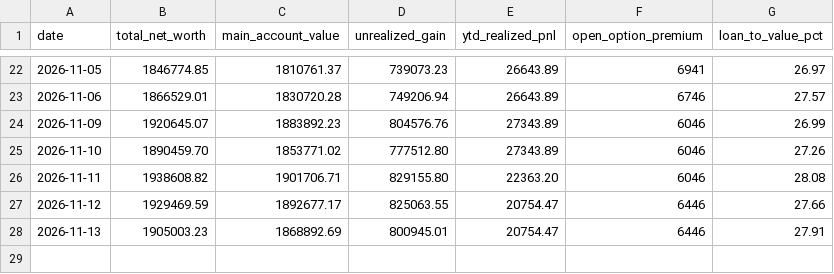
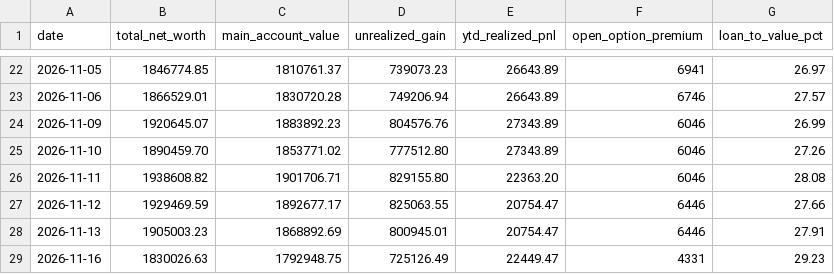
Before and after one commit to Jijunjiang/portfolio-report, a CSV file: reports/net-worth-history.csv, drawn as a sheet; only a part is shown, gaps mark what is left out.

```diff
--- a/reports/net-worth-history.csv
+++ b/reports/net-worth-history.csv
@@ -28 +28,2 @@ date,total_net_worth,main_account_value,unrealized_gain,ytd_realized_pnl,open_op
 2026-11-13,1905003.23,1868892.69,800945.01,20754.47,6446,27.91
+2026-11-16,1830026.63,1792948.75,725126.49,22449.47,4331,29.23
```
Also changed, not shown: reports/margin-balance-history.csv, reports/option-suggestion-log.csv, 5 other files.
